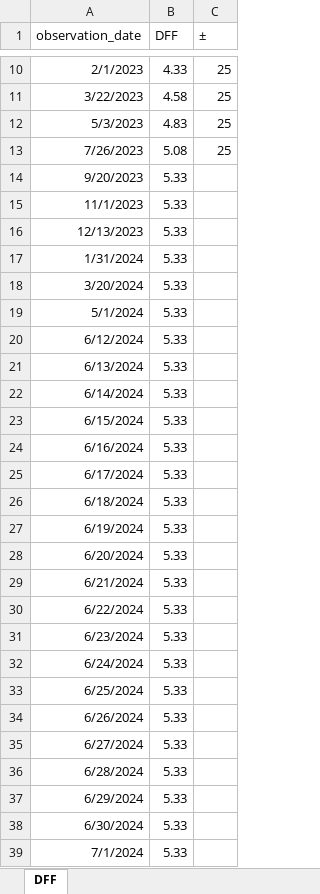
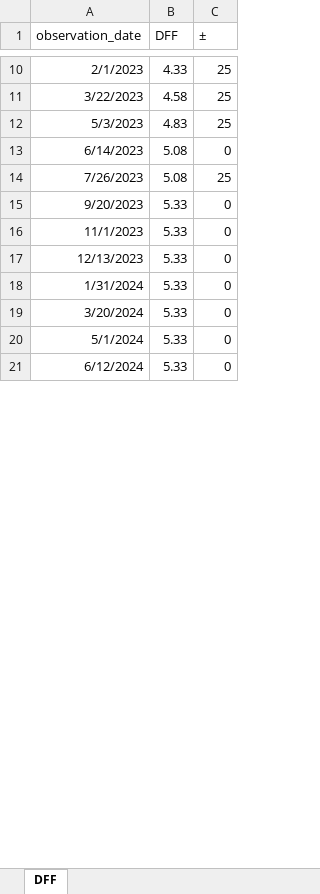
Before and after one commit to xuewengeophysics/Data4Trend, an Excel workbook: Fed/DFF.xlsx, sheet DFF, drawn as a sheet; only a part is shown, gaps mark what is left out; values as stored, in another font and other column widths than the file's, no borders; removed rows and columns are numbered as before the commit, all else as after; the diff covers the shown part only; the diff names each change by its address in the sheet, - before the commit and + after, or states it on an @@ line.

Commit message:
update data

```diff
--- a/Fed/DFF.xlsx (sheet DFF)
+++ b/Fed/DFF.xlsx (sheet DFF)
+row 13: 6/14/2023 | 5.08 | 0
-C15:C21 (±): (empty)
+C15:C21 (±): 0
-row 21: 6/13/2024 | 5.33
-row 22: 6/14/2024 | 5.33
-row 23: 6/15/2024 | 5.33
-row 24: 6/16/2024 | 5.33
-row 25: 6/17/2024 | 5.33
-row 26: 6/18/2024 | 5.33
-row 27: 6/19/2024 | 5.33
-row 28: 6/20/2024 | 5.33
-row 29: 6/21/2024 | 5.33
-row 30: 6/22/2024 | 5.33
-row 31: 6/23/2024 | 5.33
-row 32: 6/24/2024 | 5.33
-row 33: 6/25/2024 | 5.33
-row 34: 6/26/2024 | 5.33
-row 35: 6/27/2024 | 5.33
-row 36: 6/28/2024 | 5.33
-row 37: 6/29/2024 | 5.33
-row 38: 6/30/2024 | 5.33
-row 39: 7/1/2024 | 5.33
```
Also changed, not shown: 3 added rows, 399 removed rows and 9 edited cells elsewhere in this sheet.
